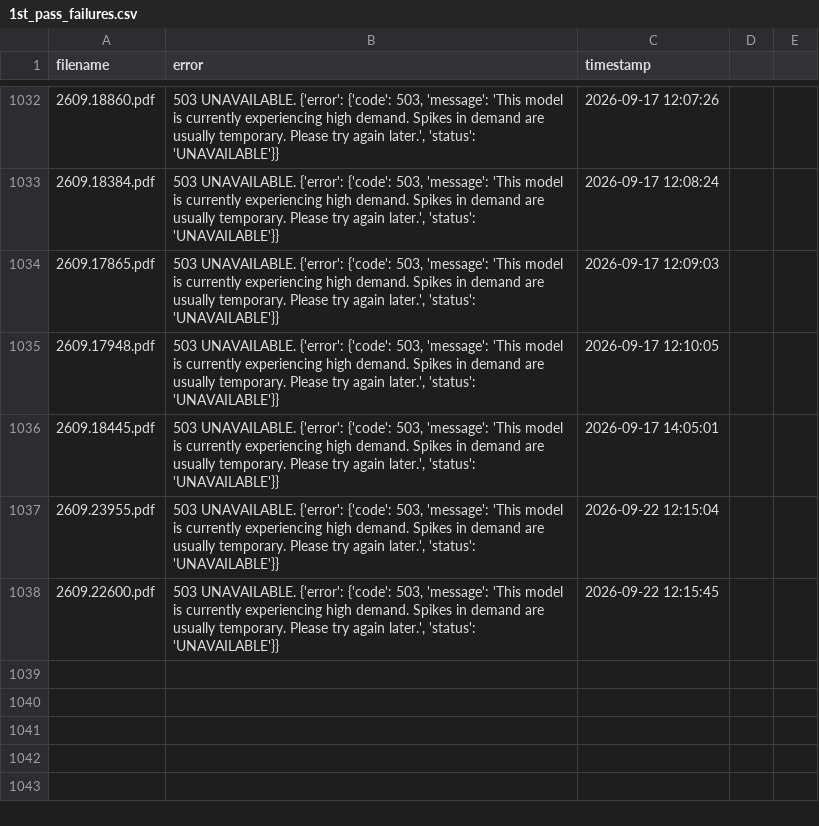
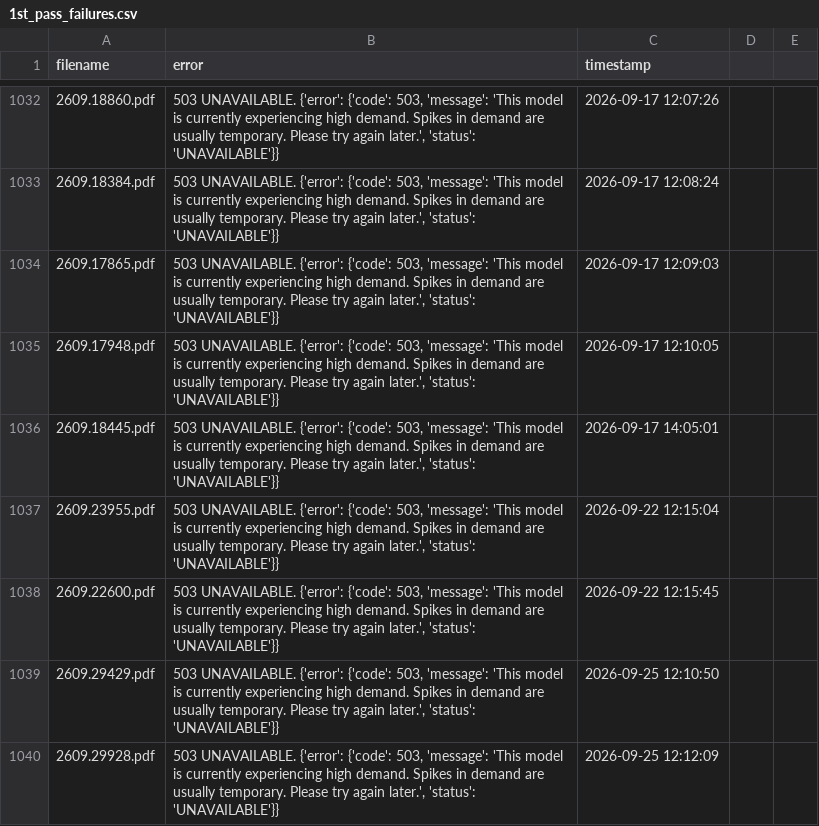
Before and after one commit to walterreade/arxiv_benchmark_papers, a CSV file: utility_files/1st_pass_failures.csv, drawn as a sheet; only a part is shown, gaps mark what is left out; the diff names each change by its address in the sheet, - before the commit and + after, or states it on an @@ line.

```diff
--- a/utility_files/1st_pass_failures.csv
+++ b/utility_files/1st_pass_failures.csv
+row 1039: 2609.29429.pdf | 503 UNAVAILABLE. {'error': {'code': 503, 'message': 'This model is currently experiencing high demand. Spikes in demand are usually temporary. Please try again later.', 'status': 'UNAVAILABLE'}} | 2026-09-25 12:10:50
+row 1040: 2609.29928.pdf | 503 UNAVAILABLE. {'error': {'code': 503, 'message': 'This model is currently experiencing high demand. Spikes in demand are usually temporary. Please try again later.', 'status': 'UNAVAILABLE'}} | 2026-09-25 12:12:09
```
Also changed, not shown: 8 other files.
